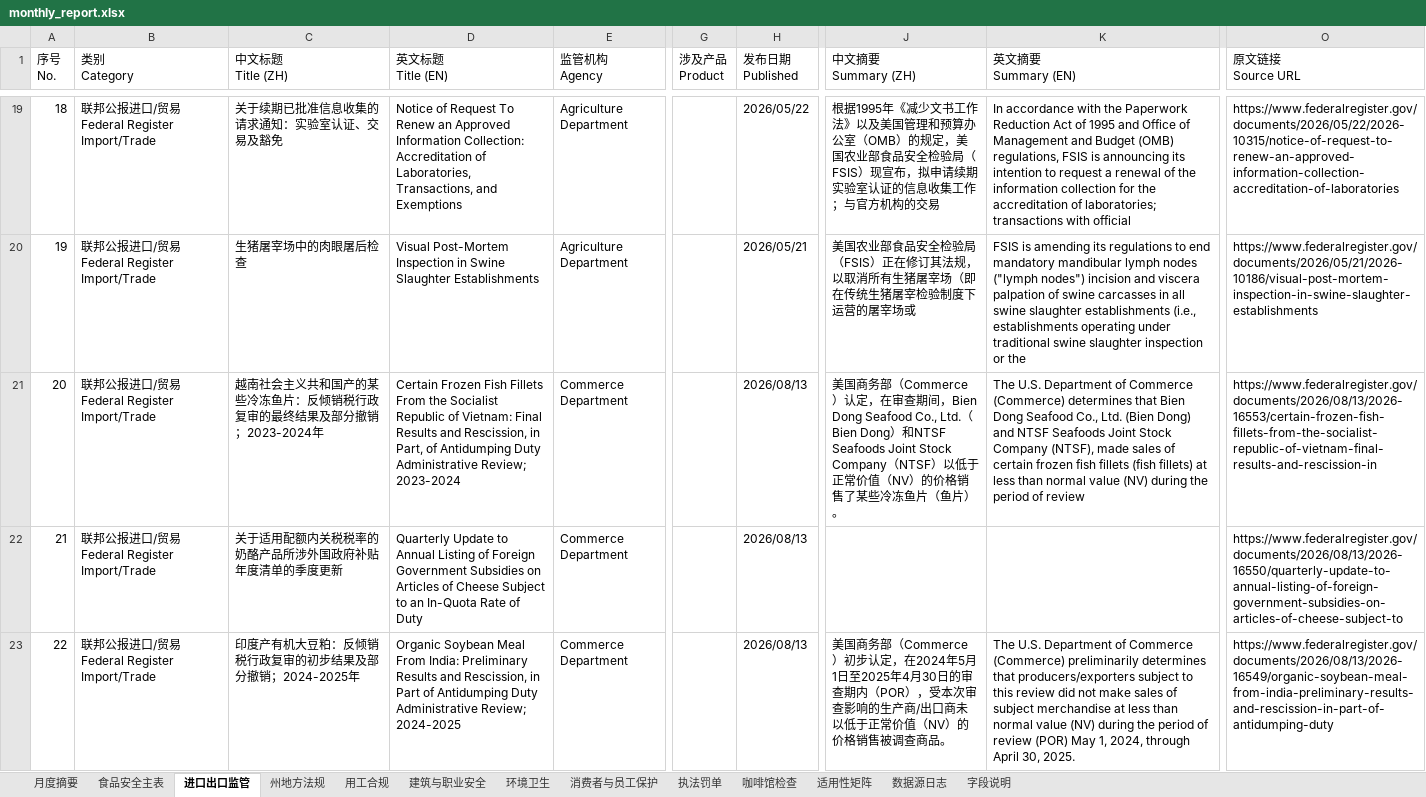
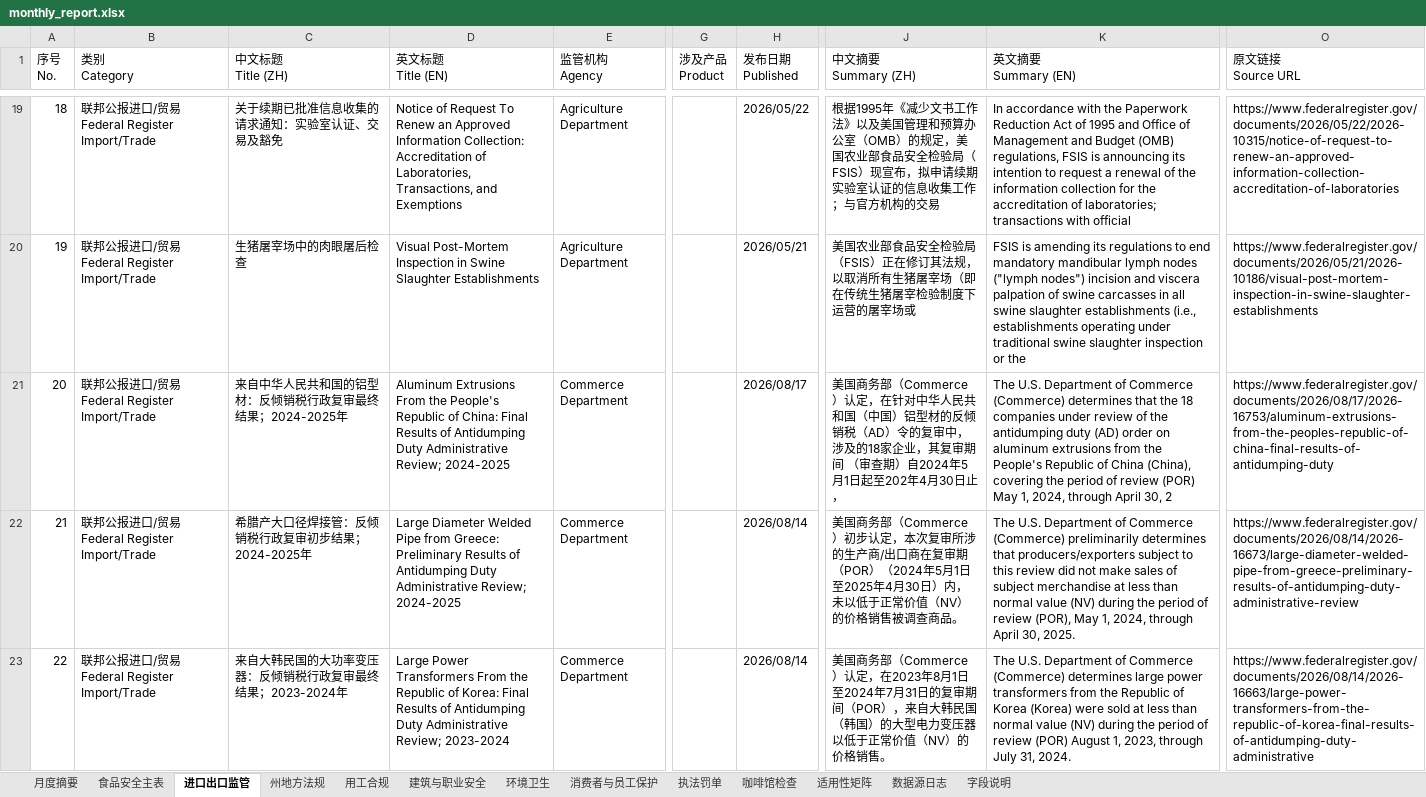
Before and after one commit to xiangyuzeng/qa_dashboard, an Excel workbook: public/exports/monthly_report.xlsx, sheet 进口出口监管, drawn as a sheet; only a part is shown, gaps mark what is left out; values as stored, in another font and other column widths than the file's, no cell formats; the diff covers the shown part only; the diff names each change by its address in the sheet, - before the commit and + after, or states it on an @@ line.

```diff
--- a/public/exports/monthly_report.xlsx (sheet 进口出口监管)
+++ b/public/exports/monthly_report.xlsx (sheet 进口出口监管)
-C21 (中文标题 Title (ZH)): 越南社会主义共和国产的某些冷冻鱼片：反倾销税行政复审的最终结果及部分撤销；2023-2024年
+C21 (中文标题 Title (ZH)): 来自中华人民共和国的铝型材：反倾销税行政复审最终结果；2024-2025年
-D21 (英文标题 Title (EN)): Certain Frozen Fish Fillets From the Socialist Republic of Vietnam: Final Results and Rescission, in Part, of Antidumping Duty Administrative Review; 2023-2024
+D21 (英文标题 Title (EN)): Aluminum Extrusions From the People's Republic of China: Final Results of Antidumping Duty Administrative Review; 2024-2025
-H21 (发布日期 Published): 2026/08/13
+H21 (发布日期 Published): 2026/08/17
-J21 (中文摘要 Summary (ZH)): …认定，在审查期间，Bien Dong Seafood Co., Ltd.（Bien Dong）和NTSF Seafoods Joint Stock Company（NTSF）以低于正常价值（NV）的价格销售了某些冷冻鱼片（鱼片）。
+J21 (中文摘要 Summary (ZH)): …认定，在针对中华人民共和国（中国）铝型材的反倾销税（AD）令的复审中，涉及的18家企业，其复审期间 （审查期）自2024年5月1日起至202年4月30日止，
-K21 (英文摘要 Summary (EN)): …determines that Bien Dong Seafood Co., Ltd. (Bien Dong) and NTSF Seafoods Joint Stock Company (NTSF), made sales of certain frozen fish fillets (fish fillets) at less than normal value (NV) during the period of review
+K21 (英文摘要 Summary (EN)): …determines that the 18 companies under review of the antidumping duty (AD) order on aluminum extrusions from the People's Republic of China (China), covering the period of review (POR) May 1, 2024, through April 30, 2
-O21 (原文链接 Source URL): https://www.federalregister.gov/documents/2026/08/13/2026-16553/certain-frozen-fish-fillets-from-the-socialist-republic-of-vietnam-final-results-and-rescission-in
+O21 (原文链接 Source URL): https://www.federalregister.gov/documents/2026/08/17/2026-16753/aluminum-extrusions-from-the-peoples-republic-of-china-final-results-of-antidumping-duty
-C22 (中文标题 Title (ZH)): 关于适用配额内关税税率的奶酪产品所涉外国政府补贴年度清单的季度更新
+C22 (中文标题 Title (ZH)): 希腊产大口径焊接管：反倾销税行政复审初步结果；2024-2025年
-D22 (英文标题 Title (EN)): Quarterly Update to Annual Listing of Foreign Government Subsidies on Articles of Cheese Subject to an In-Quota Rate of Duty
+D22 (英文标题 Title (EN)): Large Diameter Welded Pipe from Greece: Preliminary Results of Antidumping Duty Administrative Review; 2024-2025
-H22:H23 (发布日期 Published): 2026/08/13
+H22:H23 (发布日期 Published): 2026/08/14
-J22 (中文摘要 Summary (ZH)): (empty)
+J22 (中文摘要 Summary (ZH)): 美国商务部（Commerce）初步认定，本次复审所涉的生产商/出口商在复审期（POR）（2024年5月1日至2025年4月30日）内，未以低于正常价值（NV）的价格销售被调查商品。
-K22 (英文摘要 Summary (EN)): (empty)
+K22 (英文摘要 Summary (EN)): The U.S. Department of Commerce (Commerce) preliminarily determines that producers/exporters subject to this review did not make sales of subject merchandise at less than normal value (NV) during the period of review (POR), May 1, 2024, through April 30, 2025.
-O22 (原文链接 Source URL): https://www.federalregister.gov/documents/2026/08/13/2026-16550/quarterly-update-to-annual-listing-of-foreign-government-subsidies-on-articles-of-cheese-subject-to
+O22 (原文链接 Source URL): https://www.federalregister.gov/documents/2026/08/14/2026-16673/large-diameter-welded-pipe-from-greece-preliminary-results-of-antidumping-duty-administrative-review
-C23 (中文标题 Title (ZH)): 印度产有机大豆粕：反倾销税行政复审的初步结果及部分撤销；2024-2025年
+C23 (中文标题 Title (ZH)): 来自大韩民国的大功率变压器：反倾销税行政复审最终结果；2023-2024年
-D23 (英文标题 Title (EN)): Organic Soybean Meal From India: Preliminary Results and Rescission, in Part of Antidumping Duty Administrative Review; 2024-2025
+D23 (英文标题 Title (EN)): Large Power Transformers From the Republic of Korea: Final Results of Antidumping Duty Administrative Review; 2023-2024
-J23 (中文摘要 Summary (ZH)): …部（Commerce）初步认定，在2024年5月1日至2025年4月30日的审查期内（POR），受本次审查影响的生产商/出口商未以低于正常价值（NV）的价格销售被调查商品。
+J23 (中文摘要 Summary (ZH)): …部（Commerce）认定，在2023年8月1日至2024年7月31日的复审期间（POR），来自大韩民国（韩国）的大型电力变压器以低于正常价值（NV）的价格销售。
-K23 (英文摘要 Summary (EN)): …Commerce (Commerce) preliminarily determines that producers/exporters subject to this review did not make sales of subject merchandise at less than normal value (NV) during the period of review (POR) May 1, 2024, through April 30, 2025.
+K23 (英文摘要 Summary (EN)): …Commerce (Commerce) determines large power transformers from the Republic of Korea (Korea) were sold at less than normal value (NV) during the period of review (POR) August 1, 2023, through July 31, 2024.
-O23 (原文链接 Source URL): https://www.federalregister.gov/documents/2026/08/13/2026-16549/organic-soybean-meal-from-india-preliminary-results-and-rescission-in-part-of-antidumping-duty
+O23 (原文链接 Source URL): https://www.federalregister.gov/documents/2026/08/14/2026-16663/large-power-transformers-from-the-republic-of-korea-final-results-of-antidumping-duty-administrative
```
Also changed, not shown: 44 edited cells elsewhere in this sheet, sheet 咖啡馆检查, sheet 食品安全主表, sheet 月度摘要, sheet 数据源日志, sheet 州地方法规, cell formats, 12 other files.
